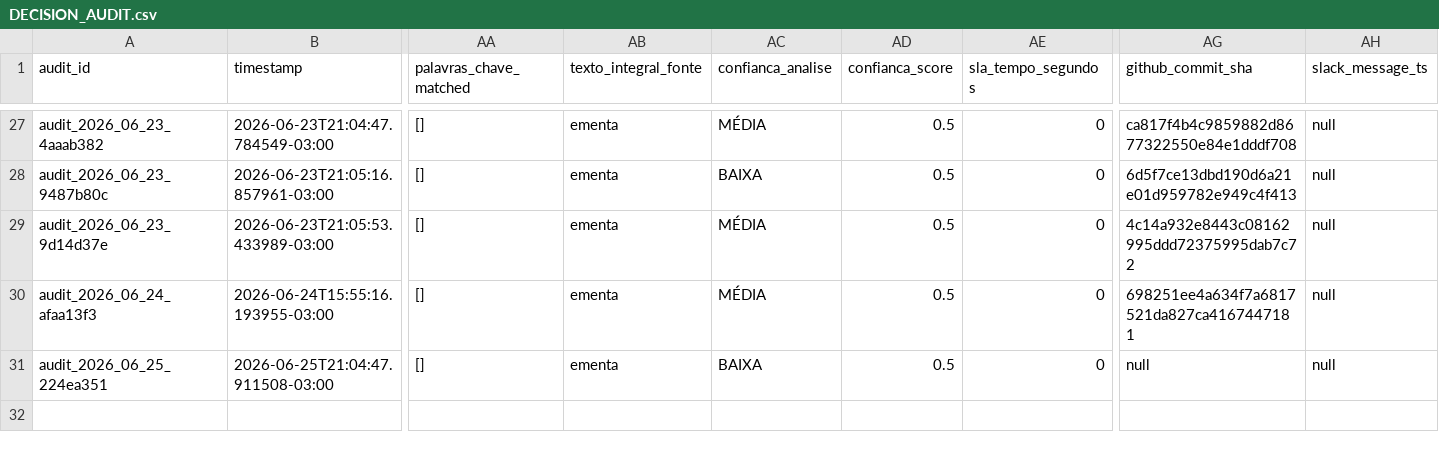
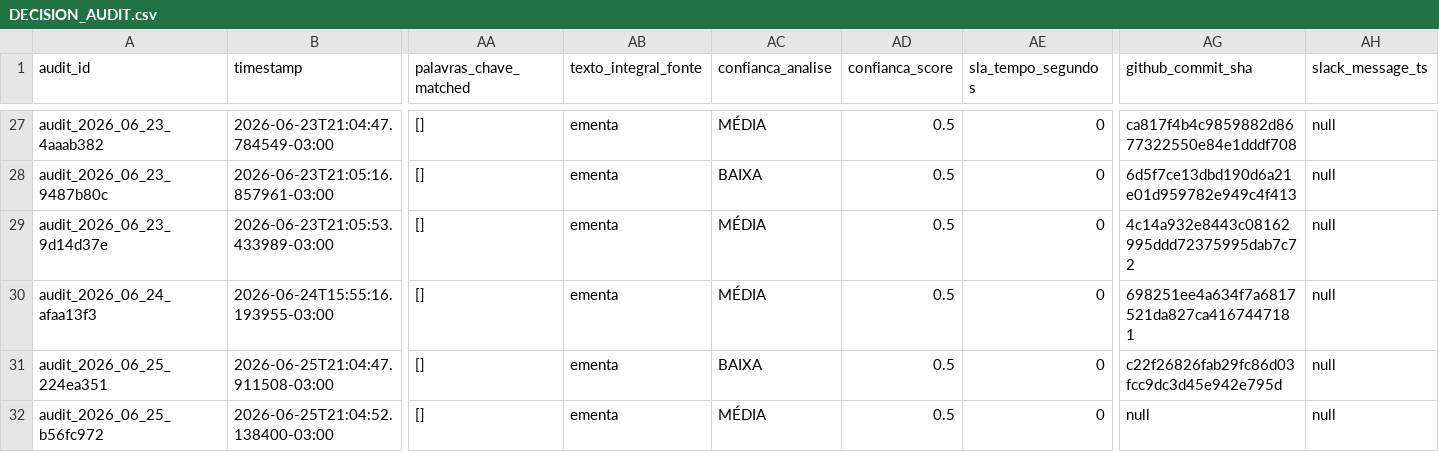
Before and after one commit to giovannabatistutti-ctrl/normativos_md, a CSV file: audit/DECISION_AUDIT.csv, drawn as a sheet; only a part is shown, gaps mark what is left out; rows hold the shown columns only; the diff names each change by its address in the sheet, - before the commit and + after, or states it on an @@ line.

Commit message:
audit: append decisão em DECISION_AUDIT.csv [2026-06-25]

```diff
--- a/audit/DECISION_AUDIT.csv
+++ b/audit/DECISION_AUDIT.csv
-AG31 (github_commit_sha): null
+AG31 (github_commit_sha): c22f26826fab29fc86d03fcc9dc3d45e942e795d
+row 32: audit_2026_06_25_b56fc972 | 2026-06-25T21:04:52.138400-03:00 | [] | ementa | MÉDIA | 0.5 | 0 | null | null
```
